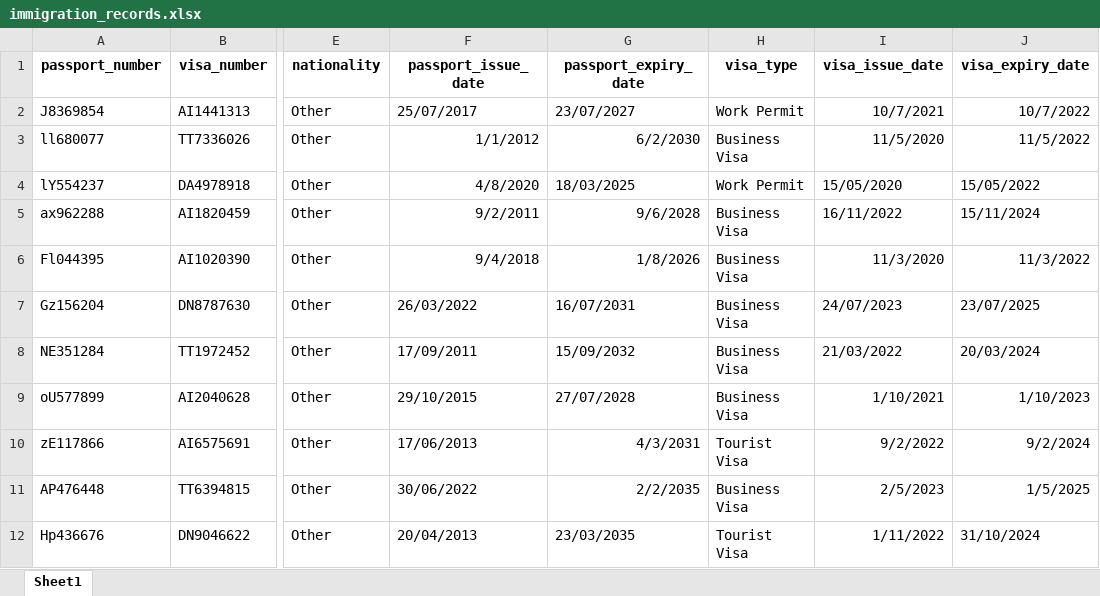
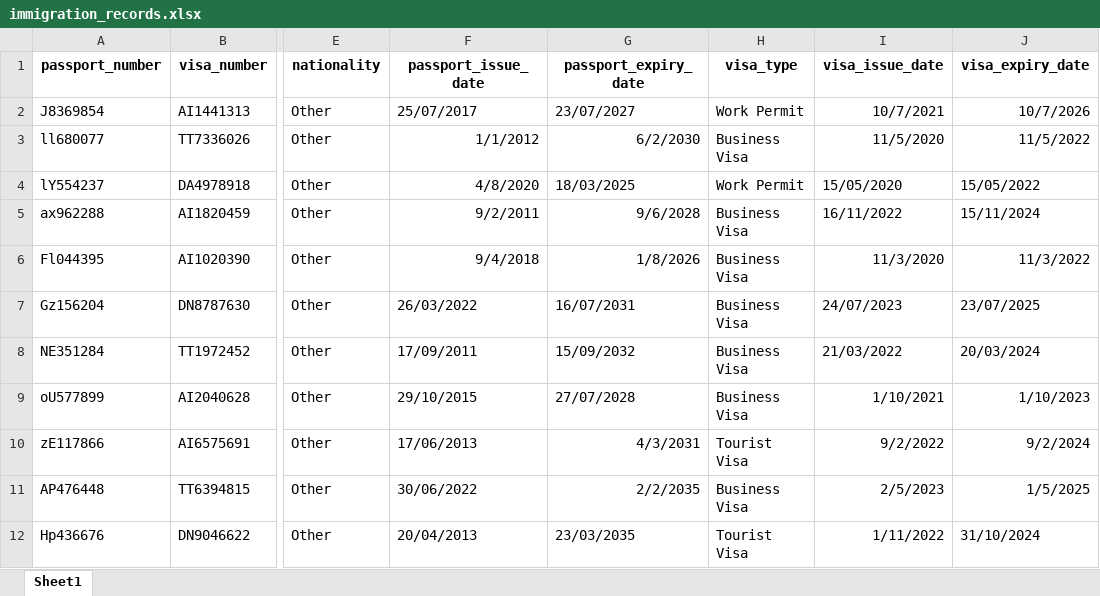
Before and after one commit to anhtqtran/RPA_CreditCardApproval, an Excel workbook: Data/immigration_records.xlsx, sheet Sheet1, drawn as a sheet; only a part is shown, gaps mark what is left out; values as stored, in another font and other column widths than the file's, no borders; the diff names each change by its address in the sheet, - before the commit and + after, or states it on an @@ line.

```diff
--- a/Data/immigration_records.xlsx (sheet Sheet1)
+++ b/Data/immigration_records.xlsx (sheet Sheet1)
-J2 (visa_expiry_date): 10/7/2022
+J2 (visa_expiry_date): 10/7/2026
```
Also changed, not shown: Data/applications.xlsx, Data/customers.xlsx, 7 other files.
